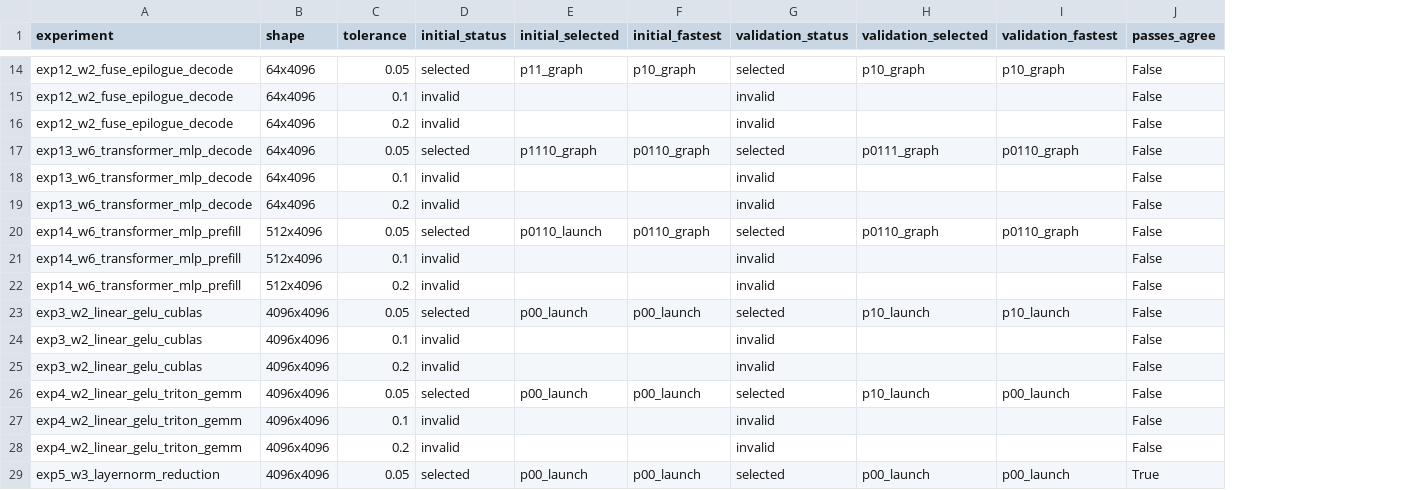
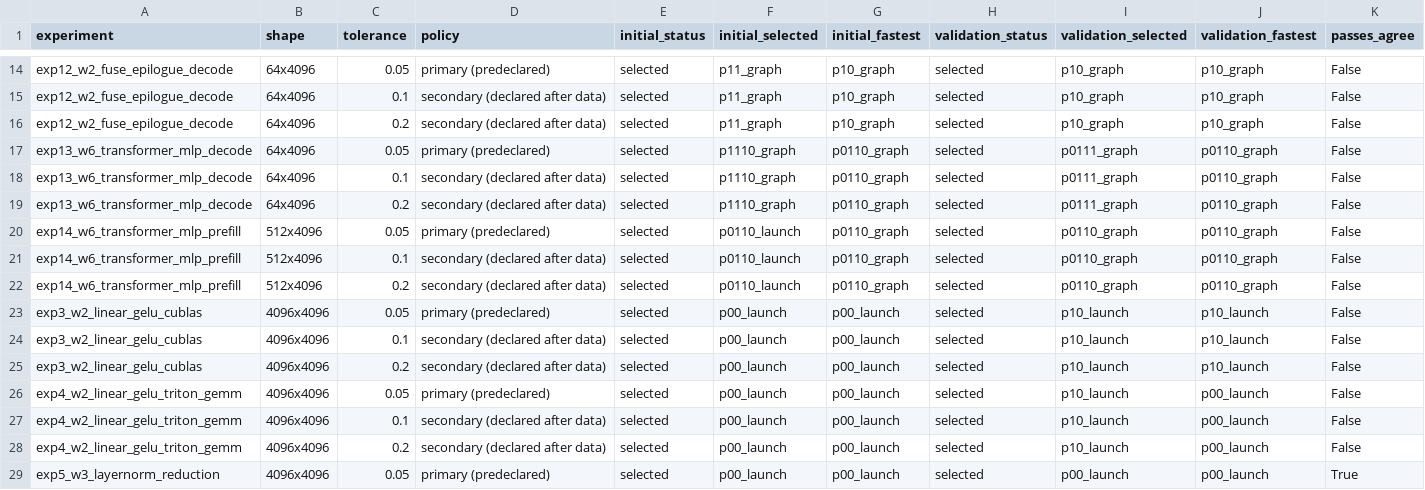
Before and after one commit to HaripreethAvarur/efficientfuse, a CSV file: results/bhargav/threshold_sensitivity.csv, drawn as a sheet; only a part is shown, gaps mark what is left out; addresses are those after the commit; the diff covers the shown part only; the diff names each change by its address in the sheet, - before the commit and + after, or states it on an @@ line.

Commit message:
Threshold sensitivity: compute 1.10/1.20 from validated medians (reports stay fingerprinted)
The planner refuses non-predeclared tolerances and detects edited reports, so secondary
tolerances apply the same rule to the per-candidate medians validated at 1.05. No selection
changes at 1.10 or 1.20 in any of the 14 runs.

```diff
--- a/results/bhargav/threshold_sensitivity.csv
+++ b/results/bhargav/threshold_sensitivity.csv
+column D (policy), rows 14-29: primary (predeclared) | secondary (declared after data) | secondary (declared after data) | primary (predeclared) | secondary (declared after data) | secondary (declared after data) | primary (predeclared) | secondary (declared after data) | secondary (declared after data) | primary (predeclared) | secondary (declared after data) | secondary (declared after data) | primary (predeclared) | secondary (declared after data) | secondary (declared after data) | primary (predeclared)
-E15:E16 (initial_status): invalid
+E15:E16 (initial_status): selected
-F15:F16 (initial_selected): (empty)
+F15:F16 (initial_selected): p11_graph
-G15:G16 (initial_fastest): (empty)
+G15:G16 (initial_fastest): p10_graph
-H15:H16 (validation_status): invalid
+H15:H16 (validation_status): selected
-I15:I16 (validation_selected): (empty)
+I15:I16 (validation_selected): p10_graph
-J15:J16 (validation_fastest): (empty)
+J15:J16 (validation_fastest): p10_graph
-E18:E19 (initial_status): invalid
+E18:E19 (initial_status): selected
-F18:F19 (initial_selected): (empty)
+F18:F19 (initial_selected): p1110_graph
-G18:G19 (initial_fastest): (empty)
+G18:G19 (initial_fastest): p0110_graph
-H18:H19 (validation_status): invalid
+H18:H19 (validation_status): selected
-I18:I19 (validation_selected): (empty)
+I18:I19 (validation_selected): p0111_graph
-J18:J19 (validation_fastest): (empty)
+J18:J19 (validation_fastest): p0110_graph
-E21:E22 (initial_status): invalid
+E21:E22 (initial_status): selected
-F21:F22 (initial_selected): (empty)
+F21:F22 (initial_selected): p0110_launch
-G21:G22 (initial_fastest): (empty)
+G21:G22 (initial_fastest): p0110_graph
-H21:H22 (validation_status): invalid
+H21:H22 (validation_status): selected
-I21:I22 (validation_selected): (empty)
+I21:I22 (validation_selected): p0110_graph
-J21:J22 (validation_fastest): (empty)
+J21:J22 (validation_fastest): p0110_graph
-E24:E25 (initial_status): invalid
+E24:E25 (initial_status): selected
-F24:F25 (initial_selected): (empty)
+F24:F25 (initial_selected): p00_launch
-G24:G25 (initial_fastest): (empty)
+G24:G25 (initial_fastest): p00_launch
-H24:H25 (validation_status): invalid
+H24:H25 (validation_status): selected
-I24:I25 (validation_selected): (empty)
+I24:I25 (validation_selected): p10_launch
-J24:J25 (validation_fastest): (empty)
+J24:J25 (validation_fastest): p10_launch
-E27:E28 (initial_status): invalid
+E27:E28 (initial_status): selected
-F27:F28 (initial_selected): (empty)
+F27:F28 (initial_selected): p00_launch
-G27:G28 (initial_fastest): (empty)
+G27:G28 (initial_fastest): p00_launch
-H27:H28 (validation_status): invalid
+H27:H28 (validation_status): selected
-I27:I28 (validation_selected): (empty)
+I27:I28 (validation_selected): p10_launch
-J27:J28 (validation_fastest): (empty)
+J27:J28 (validation_fastest): p00_launch
```
Also changed, not shown: 120 edited cells elsewhere in this file, 3 other files.
